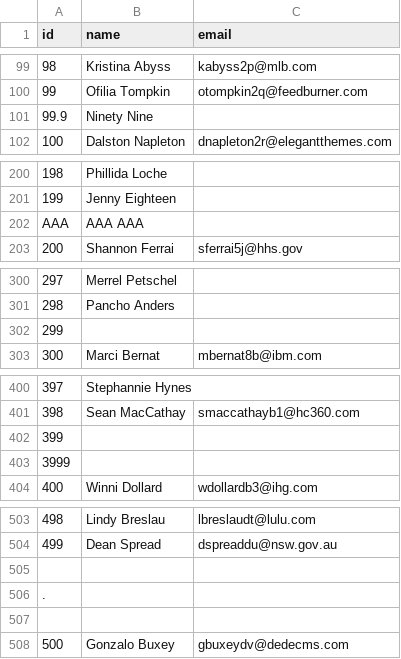
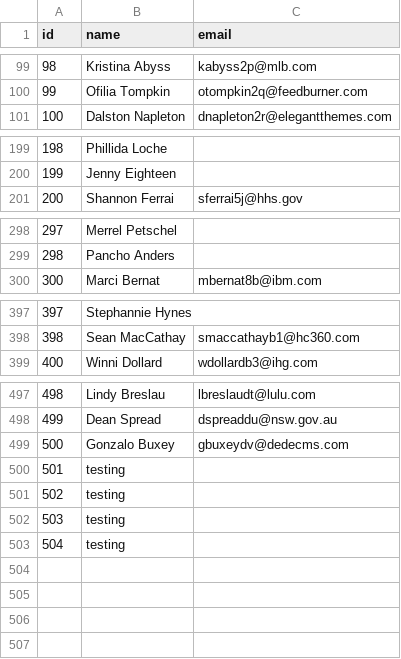
Before and after one commit to a-bakos/rust-playground, a CSV file: rust-prog-for-beginners/project-app-2/p2_data.csv, drawn as a sheet; only a part is shown, gaps mark what is left out; removed rows and columns are numbered as before the commit, all else as after; the diff covers the shown part only; the diff names each change by its address in the sheet, - before the commit and + after, or states it on an @@ line.

Commit message:
Project App 2 WIP

```diff
--- a/rust-prog-for-beginners/project-app-2/p2_data.csv
+++ b/rust-prog-for-beginners/project-app-2/p2_data.csv
-row 101: 99.9 | Ninety Nine
-row 202: AAA | AAA AAA
-row 302: 299
-row 402: 399
-row 403: 3999
-row 505: (empty)
-row 506: .
-row 507: (empty)
+row 500: 501 | testing
+row 501: 502 | testing
+row 502: 503 | testing
+row 503: 504 | testing
```
Also changed, not shown: 1 removed row elsewhere in this file, 1 other file.
